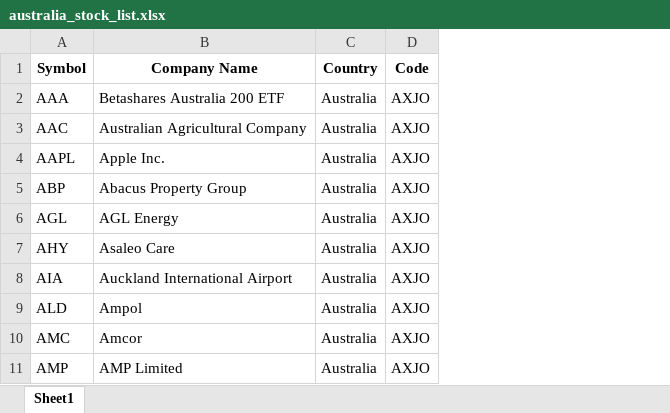
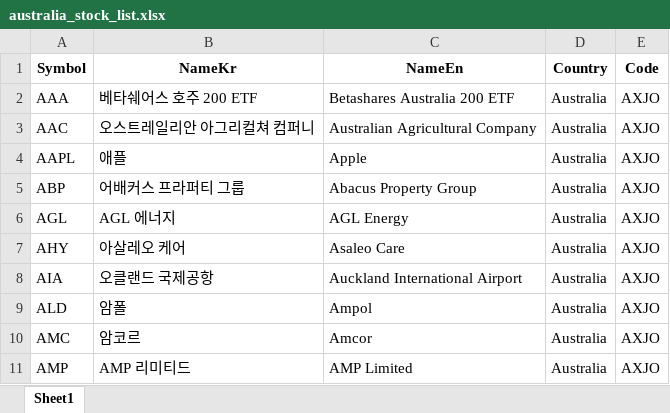
Before and after one commit to gentleGrow/backend, an Excel workbook: etc/file/australia_stock_list.xlsx, sheet Sheet1, drawn as a sheet; only a part is shown; values as stored, in another font and other column widths than the file's, no borders; addresses are those after the commit; the diff names each change by its address in the sheet, - before the commit and + after, or states it on an @@ line.

```diff
--- a/etc/file/australia_stock_list.xlsx (sheet Sheet1)
+++ b/etc/file/australia_stock_list.xlsx (sheet Sheet1)
+column B (NameKr), rows 2-11: 베타쉐어스 호주 200 ETF | 오스트레일리안 아그리컬쳐 컴퍼니 | 애플 | 어배커스 프라퍼티 그룹 | AGL 에너지 | 아살레오 케어 | 오클랜드 국제공항 | 암폴 | 암코르 | AMP 리미티드
-C1: Company Name
+C1: NameEn
-C4 (NameEn): Apple Inc.
+C4 (NameEn): Apple
```
Also changed, not shown: etc/file/brazil_stock_list.xlsx, etc/file/japan_stock_list.xlsx, 29 other files.
